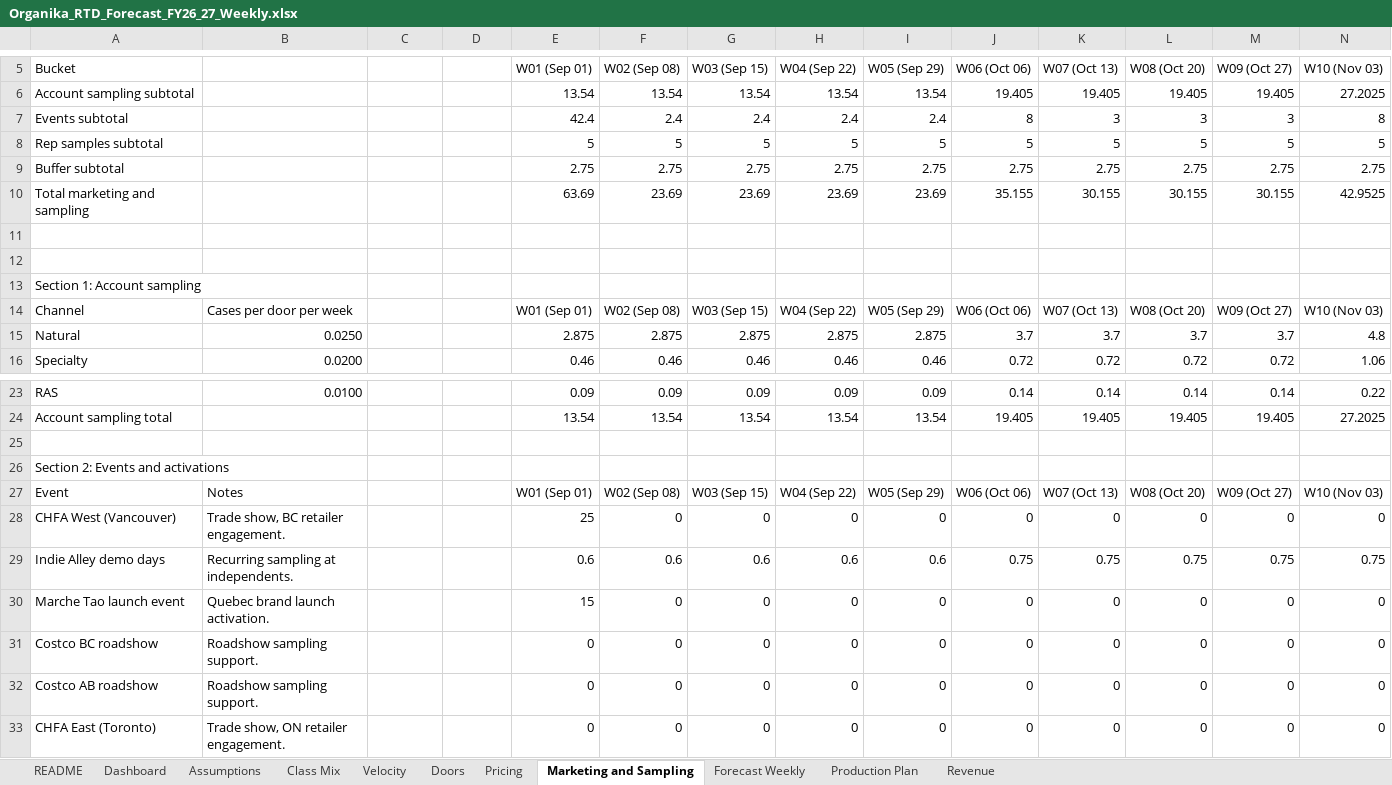
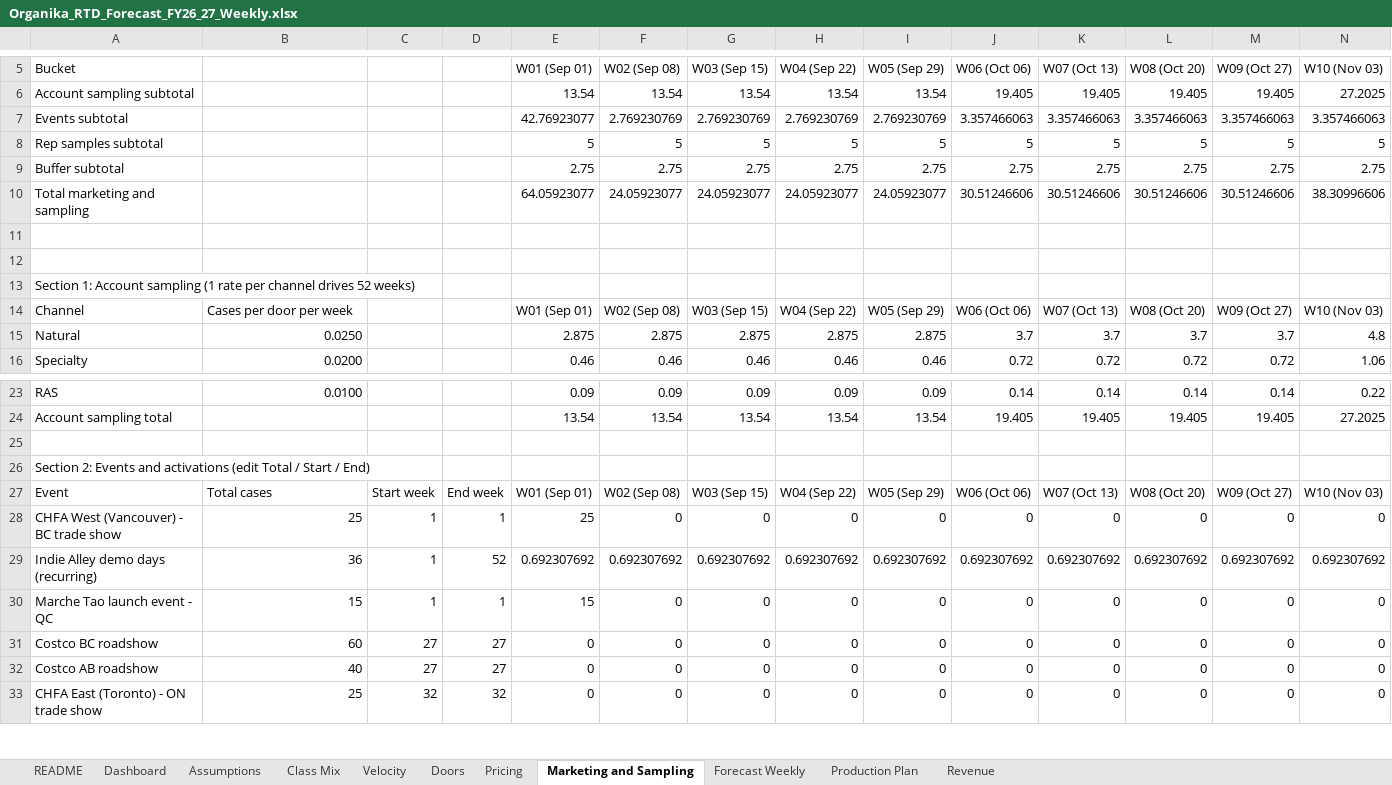
Before and after one commit to louisnto-cloud/my-first-project, an Excel workbook: Organika_RTD_Forecast_FY26_27_Weekly.xlsx, sheet Marketing and Sampling, drawn as a sheet; only a part is shown, gaps mark what is left out; values as stored, in another font and other column widths than the file's, no cell formats; removed rows and columns are numbered as before the commit, all else as after; rows hold the shown columns only; the diff covers the shown part only; the diff names each change by its address in the sheet, - before the commit and + after, or states it on an @@ line.

```diff
--- a/Organika_RTD_Forecast_FY26_27_Weekly.xlsx (sheet Marketing and Sampling)
+++ b/Organika_RTD_Forecast_FY26_27_Weekly.xlsx (sheet Marketing and Sampling)
-row 7: Events subtotal |  |  |  | 42.4 | 2.4 | 2.4 | 2.4 | 2.4 | 8 | 3 | 3 | 3 | 8
+row 7: Events subtotal |  |  |  | 42.76923077 | 2.769230769 | 2.769230769 | 2.769230769 | 2.769230769 | 3.357466063 | 3.357466063 | 3.357466063 | 3.357466063 | 3.357466063
-row 10: Total marketing and sampling |  |  |  | 63.69 | 23.69 | 23.69 | 23.69 | 23.69 | 35.155 | 30.155 | 30.155 | 30.155 | 42.9525
+row 10: Total marketing and sampling |  |  |  | 64.05923077 | 24.05923077 | 24.05923077 | 24.05923077 | 24.05923077 | 30.51246606 | 30.51246606 | 30.51246606 | 30.51246606 | 38.30996606
-A13 (Bucket): …Account sampling
+A13 (Bucket): …Account sampling (1 rate per channel drives 52 weeks)
-A26 (Bucket): …and activations
+A26 (Bucket): …and activations (edit Total / Start / End)
-B27: Notes
+B27: Total cases
-C27: (empty)
+C27: Start week
-D27: (empty)
+D27: End week
-A28 (Bucket): CHFA West (Vancouver)
+A28 (Bucket): CHFA West (Vancouver) - BC trade show
-B28: Trade show, BC retailer engagement.
+B28: 25
-C28: (empty)
+C28: 1
-D28: (empty)
+D28: 1
-row 29: Indie Alley demo days | Recurring sampling at independents. |  |  | 0.6 | 0.6 | 0.6 | 0.6 | 0.6 | 0.75 | 0.75 | 0.75 | 0.75 | 0.75
+row 29: Indie Alley demo days (recurring) | 36 | 1 | 52 | 0.692307692 | 0.692307692 | 0.692307692 | 0.692307692 | 0.692307692 | 0.692307692 | 0.692307692 | 0.692307692 | 0.692307692 | 0.692307692
-A30 (Bucket): Marche Tao launch event
+A30 (Bucket): Marche Tao launch event - QC
-B30: Quebec brand launch activation.
+B30: 15
-C30: (empty)
+C30: 1
-D30: (empty)
+D30: 1
-B31: Roadshow sampling support.
+B31: 60
-C31:C32: (empty)
+C31:C32: 27
-D31:D32: (empty)
+D31:D32: 27
-B32: Roadshow sampling support.
+B32: 40
-A33 (Bucket): CHFA East (Toronto)
+A33 (Bucket): CHFA East (Toronto) - ON trade show
-B33: Trade show, ON retailer engagement.
+B33: 25
-C33: (empty)
+C33: 32
-D33: (empty)
+D33: 32
```
Also changed, not shown: 6 added rows, 5 removed rows and 384 edited cells elsewhere in this sheet, sheet Production Plan, sheet Dashboard, sheet Doors, sheet README, cell formats, formulas that keep their value, 1 other file.
